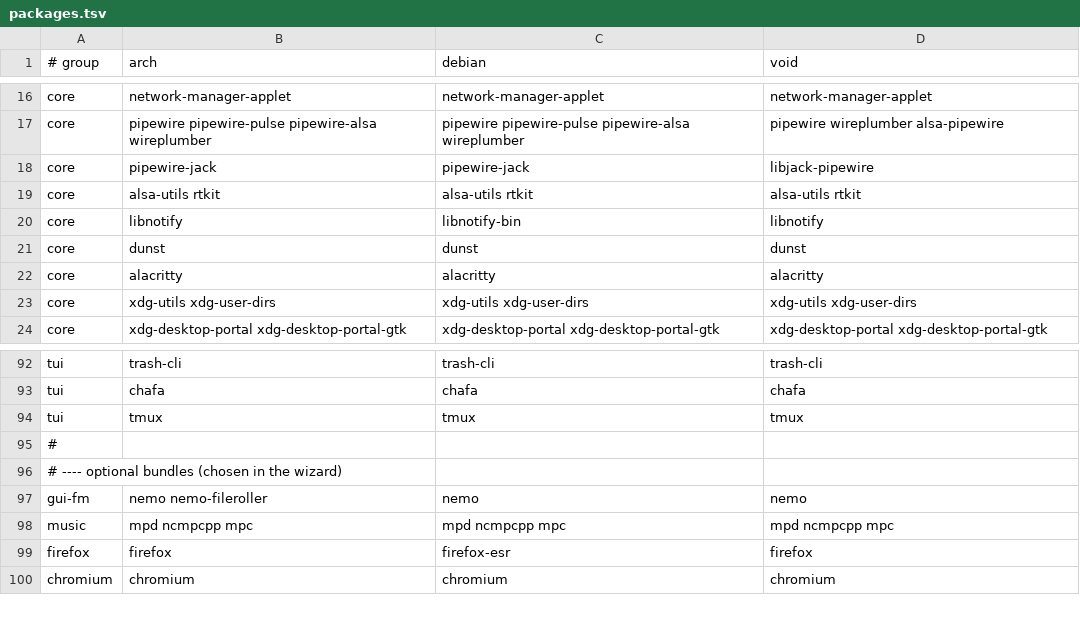
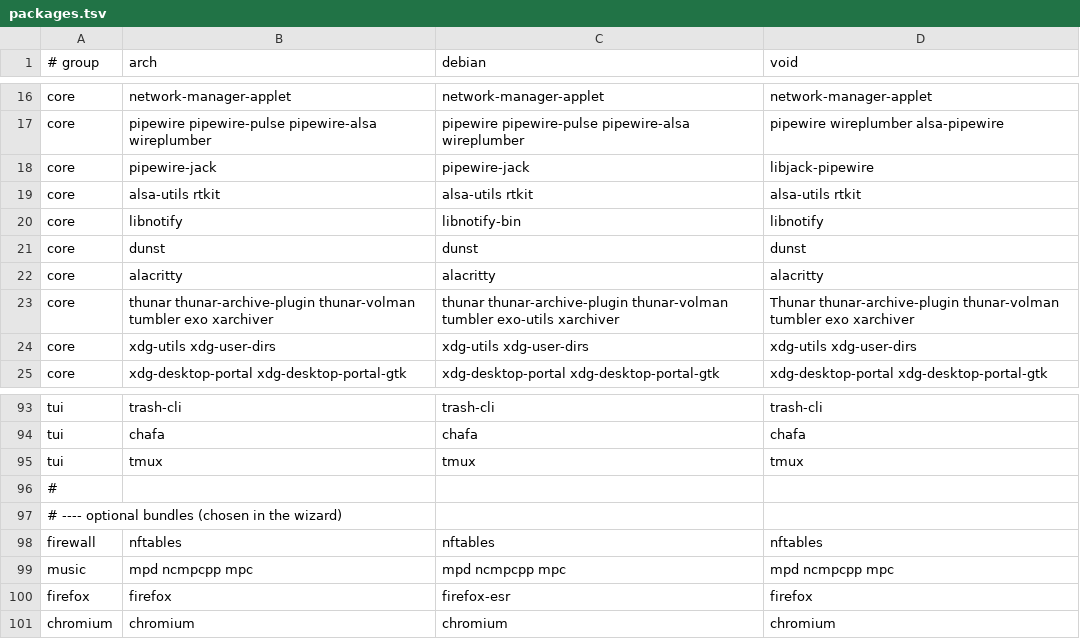
Before and after one commit to plaintextlab/tuxcraft, a TSV file: data/packages.tsv, drawn as a sheet; only a part is shown, gaps mark what is left out; removed rows and columns are numbered as before the commit, all else as after; the diff names each change by its address in the sheet, - before the commit and + after, or states it on an @@ line.

```diff
--- a/data/packages.tsv
+++ b/data/packages.tsv
+row 23: core | thunar thunar-archive-plugin thunar-volman tumbler exo xarchiver | thunar thunar-archive-plugin thunar-volman tumbler exo-utils xarchiver | Thunar thunar-archive-plugin thunar-volman tumbler exo xarchiver
-row 97: gui-fm | nemo nemo-fileroller | nemo | nemo
+row 98: firewall | nftables | nftables | nftables
```
Also changed, not shown: 10 other files.
